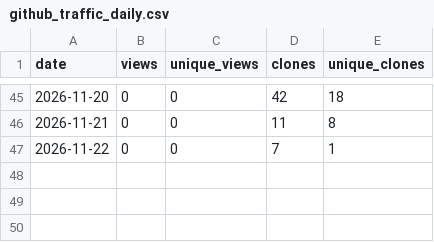
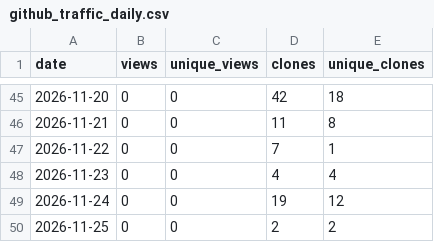
Before and after one commit to akshaysharma1088/pipemend, a CSV file: metrics/github_traffic_daily.csv, drawn as a sheet; only a part is shown, gaps mark what is left out; the diff names each change by its address in the sheet, - before the commit and + after, or states it on an @@ line.

```diff
--- a/metrics/github_traffic_daily.csv
+++ b/metrics/github_traffic_daily.csv
+row 48: 2026-11-23 | 0 | 0 | 4 | 4
+row 49: 2026-11-24 | 0 | 0 | 19 | 12
+row 50: 2026-11-25 | 0 | 0 | 2 | 2
```
Also changed, not shown: metrics/snapshots.csv, 1 other file.
